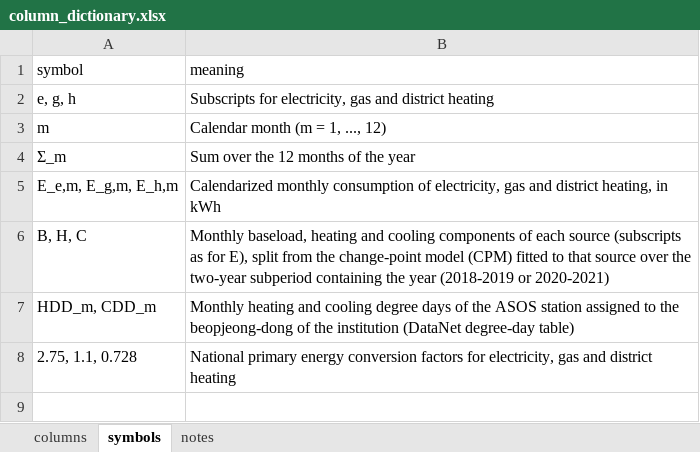
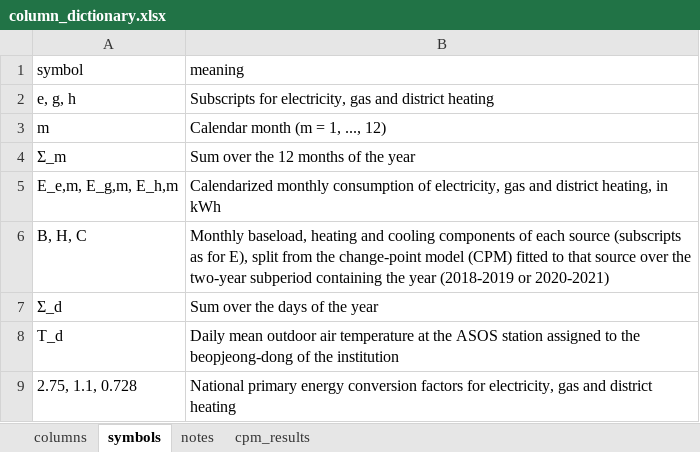
Before and after one commit to ohhoraa/hospital-energy-benchmarking, an Excel workbook: document/column_dictionary.xlsx, sheet symbols, drawn as a sheet; values as stored, in another font and other column widths than the file's, no borders; removed rows and columns are numbered as before the commit, all else as after; the diff names each change by its address in the sheet, - before the commit and + after, or states it on an @@ line.

Commit message:
v2.1.0: add CPM
- CPM = True, BE-sig cpm
- sample data in data_raw/
- column dictionary and table schema in document/
- CPM parameters in cpm_parameters_{N}.csv
- cpm_parameters schema in document/

```diff
--- a/document/column_dictionary.xlsx (sheet symbols)
+++ b/document/column_dictionary.xlsx (sheet symbols)
+sheet tab: cpm_results
-row 7: HDD_m, CDD_m | Monthly heating and cooling degree days of the ASOS station assigned to the beopjeong-dong of the institution (DataNet degree-day table)
+row 7: Σ_d | Sum over the days of the year
+row 8: T_d | Daily mean outdoor air temperature at the ASOS station assigned to the beopjeong-dong of the institution
```
Also changed, not shown: sheet columns, sheet notes, 20 other files.
